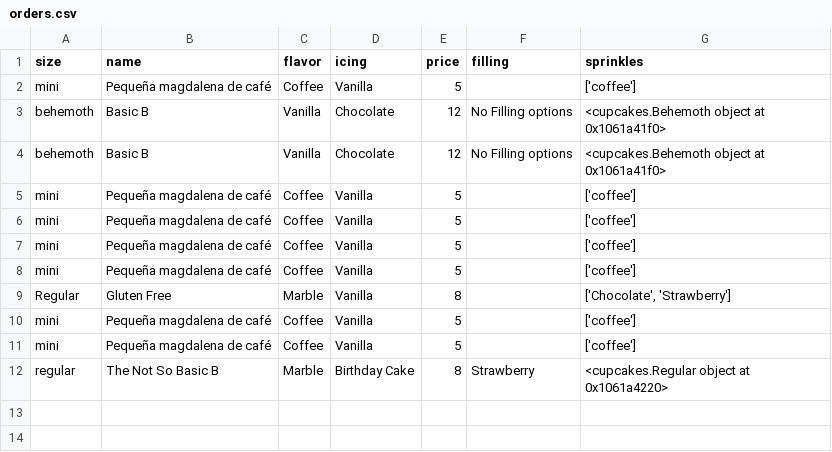
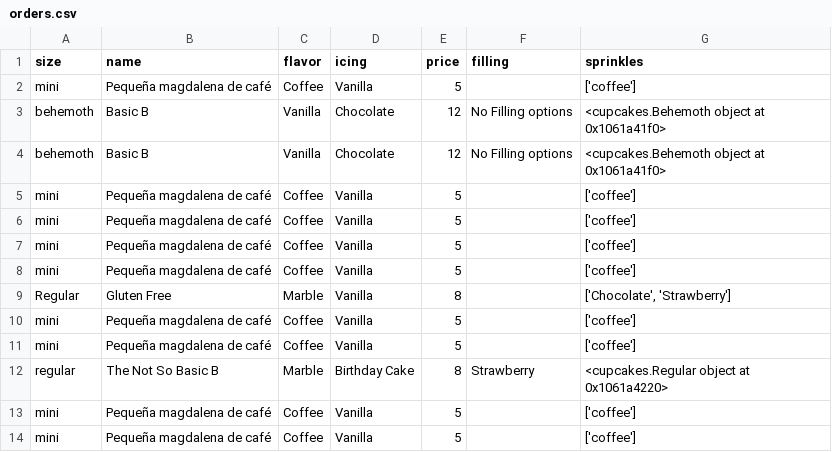
Before and after one commit to daniel-haycraft/py-proj-2, a CSV file: starter/orders.csv, drawn as a sheet; the diff names each change by its address in the sheet, - before the commit and + after, or states it on an @@ line.

Commit message:
added total to order page

```diff
--- a/starter/orders.csv
+++ b/starter/orders.csv
+row 13: mini | Pequeña magdalena de café | Coffee | Vanilla | 5 |  | ['coffee']
+row 14: mini | Pequeña magdalena de café | Coffee | Vanilla | 5 |  | ['coffee']
```
Also changed, not shown: 3 other files.
